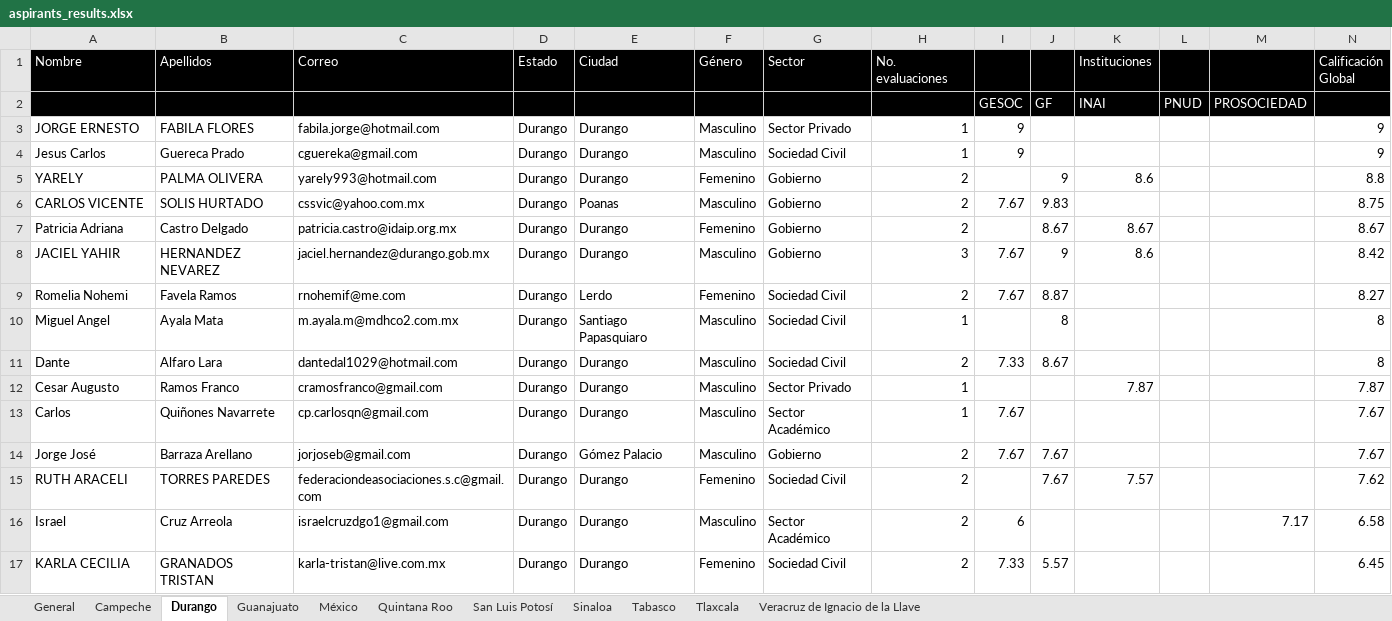
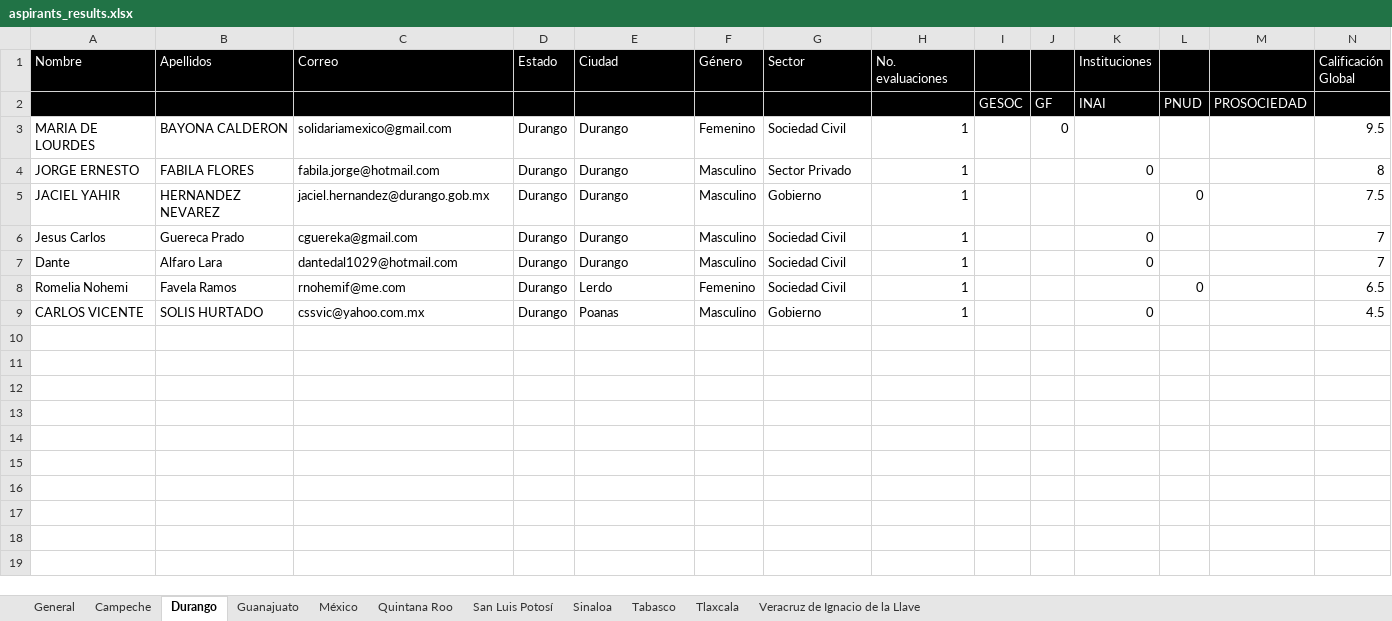
Before and after one commit to GobiernoFacil/agentes-v2, an Excel workbook: csv/aspirants_results.xlsx, sheet Durango, drawn as a sheet; values as stored, in another font and other column widths than the file's, no borders; removed rows and columns are numbered as before the commit, all else as after; the diff names each change by its address in the sheet, - before the commit and + after, or states it on an @@ line.

```diff
--- a/csv/aspirants_results.xlsx (sheet Durango)
+++ b/csv/aspirants_results.xlsx (sheet Durango)
+row 3: MARIA DE LOURDES | BAYONA CALDERON | solidariamexico@gmail.com | Durango | Durango | Femenino | Sociedad Civil | 1 |  | 0 |  |  |  | 9.5
-I4: 9
+I4: (empty)
-K4 (Instituciones): (empty)
+K4 (Instituciones): 0
-N4 (Calificación Global): 9
+N4 (Calificación Global): 8
+row 5: JACIEL YAHIR | HERNANDEZ NEVAREZ | jaciel.hernandez@durango.gob.mx | Durango | Durango | Masculino | Gobierno | 1 |  |  |  | 0 |  | 7.5
-I6: 9
+I6: (empty)
-K6 (Instituciones): (empty)
+K6 (Instituciones): 0
-N6 (Calificación Global): 9
+N6 (Calificación Global): 7
-row 5: YARELY | PALMA OLIVERA | yarely993@hotmail.com | Durango | Durango | Femenino | Gobierno | 2 |  | 9 | 8.6 |  |  | 8.8
-row 6: CARLOS VICENTE | SOLIS HURTADO | cssvic@yahoo.com.mx | Durango | Poanas | Masculino | Gobierno | 2 | 7.67 | 9.83 |  |  |  | 8.75
-row 7: Patricia Adriana | Castro Delgado | patricia.castro@idaip.org.mx | Durango | Durango | Femenino | Gobierno | 2 |  | 8.67 | 8.67 |  |  | 8.67
-row 8: JACIEL YAHIR | HERNANDEZ NEVAREZ | jaciel.hernandez@durango.gob.mx | Durango | Durango | Masculino | Gobierno | 3 | 7.67 | 9 | 8.6 |  |  | 8.42
-row 9: Romelia Nohemi | Favela Ramos | rnohemif@me.com | Durango | Lerdo | Femenino | Sociedad Civil | 2 | 7.67 | 8.87 |  |  |  | 8.27
-row 10: Miguel Angel | Ayala Mata | m.ayala.m@mdhco2.com.mx | Durango | Santiago Papasquiaro | Masculino | Sociedad Civil | 1 |  | 8 |  |  |  | 8
-H7 (No. evaluaciones): 2
+H7 (No. evaluaciones): 1
-I7: 7.33
+I7: (empty)
-J7: 8.67
+J7: (empty)
-K7 (Instituciones): (empty)
+K7 (Instituciones): 0
-N7 (Calificación Global): 8
+N7 (Calificación Global): 7
-row 12: Cesar Augusto | Ramos Franco | cramosfranco@gmail.com | Durango | Durango | Masculino | Sector Privado | 1 |  |  | 7.87 |  |  | 7.87
-row 13: Carlos | Quiñones Navarrete | cp.carlosqn@gmail.com | Durango | Durango | Masculino | Sector Académico | 1 | 7.67 |  |  |  |  | 7.67
-row 14: Jorge José | Barraza Arellano | jorjoseb@gmail.com | Durango | Gómez Palacio | Masculino | Gobierno | 2 | 7.67 | 7.67 |  |  |  | 7.67
-row 15: RUTH ARACELI | TORRES PAREDES | federaciondeasociaciones.s.c@gmail.com | Durango | Durango | Femenino | Sociedad Civil | 2 |  | 7.67 | 7.57 |  |  | 7.62
-row 16: Israel | Cruz Arreola | israelcruzdgo1@gmail.com | Durango | Durango | Masculino | Sector Académico | 2 | 6 |  |  |  | 7.17 | 6.58
-row 17: KARLA CECILIA | GRANADOS TRISTAN | karla-tristan@live.com.mx | Durango | Durango | Femenino | Sociedad Civil | 2 | 7.33 | 5.57 |  |  |  | 6.45
+row 8: Romelia Nohemi | Favela Ramos | rnohemif@me.com | Durango | Lerdo | Femenino | Sociedad Civil | 1 |  |  |  | 0 |  | 6.5
+row 9: CARLOS VICENTE | SOLIS HURTADO | cssvic@yahoo.com.mx | Durango | Poanas | Masculino | Gobierno | 1 |  |  | 0 |  |  | 4.5
```
Also changed, not shown: sheet General, sheet México, sheet Veracruz de Ignacio de la Llave, sheet San Luis Potosí, sheet Quintana Roo, sheet Tabasco, 4 more sheets, 3 other files.
